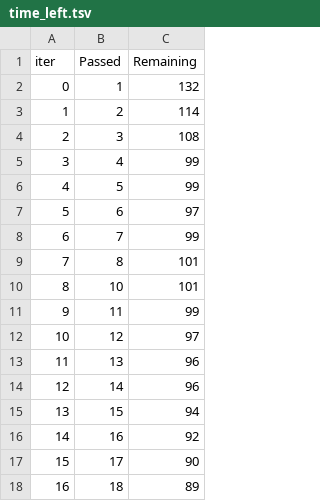
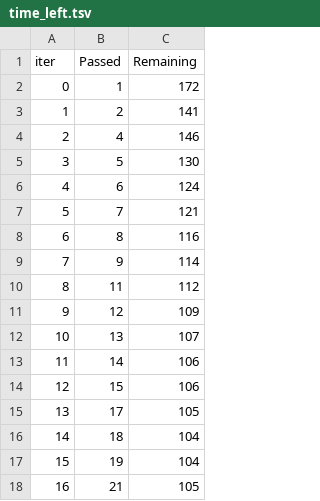
Before and after one commit to Odulah/ML-Project, a TSV file: catboost_info/time_left.tsv, drawn as a sheet; only a part is shown; the diff covers the shown part only.

```diff
--- a/catboost_info/time_left.tsv
+++ b/catboost_info/time_left.tsv
@@ -1,18 +1,18 @@
 iter	Passed	Remaining
-0	1	132
-1	2	114
-2	3	108
-3	4	99
-4	5	99
-5	6	97
-6	7	99
-7	8	101
-8	10	101
-9	11	99
-10	12	97
-11	13	96
-12	14	96
-13	15	94
-14	16	92
-15	17	90
-16	18	89
+0	1	172
+1	2	141
+2	4	146
+3	5	130
+4	6	124
+5	7	121
+6	8	116
+7	9	114
+8	11	112
+9	12	109
+10	13	107
+11	14	106
+12	15	106
+13	17	105
+14	18	104
+15	19	104
+16	21	105
```
Also changed, not shown: 154 edited cells elsewhere in this file, 2 other files.
